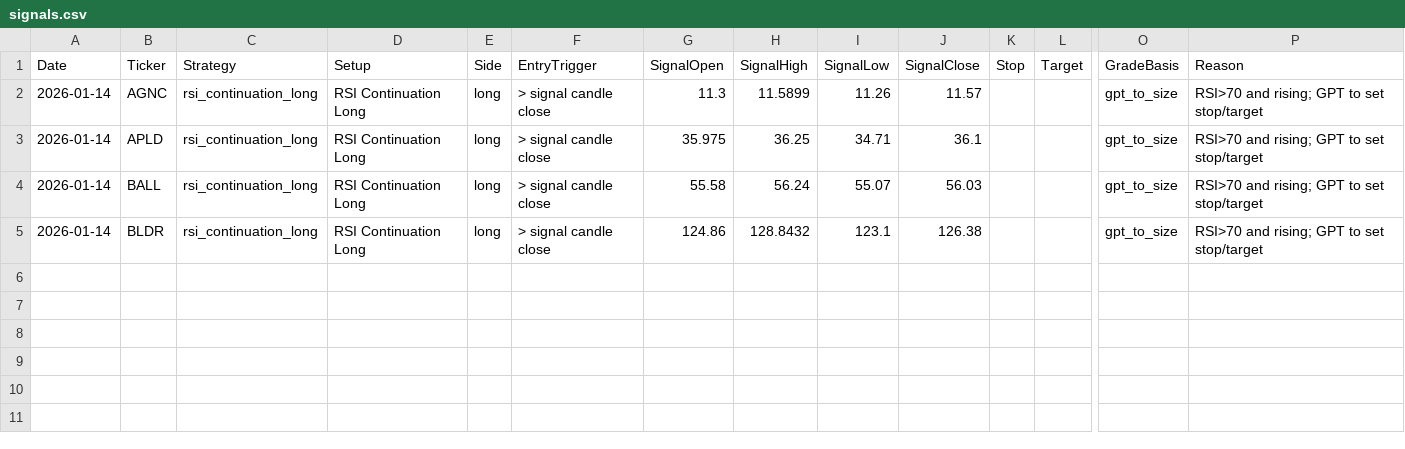
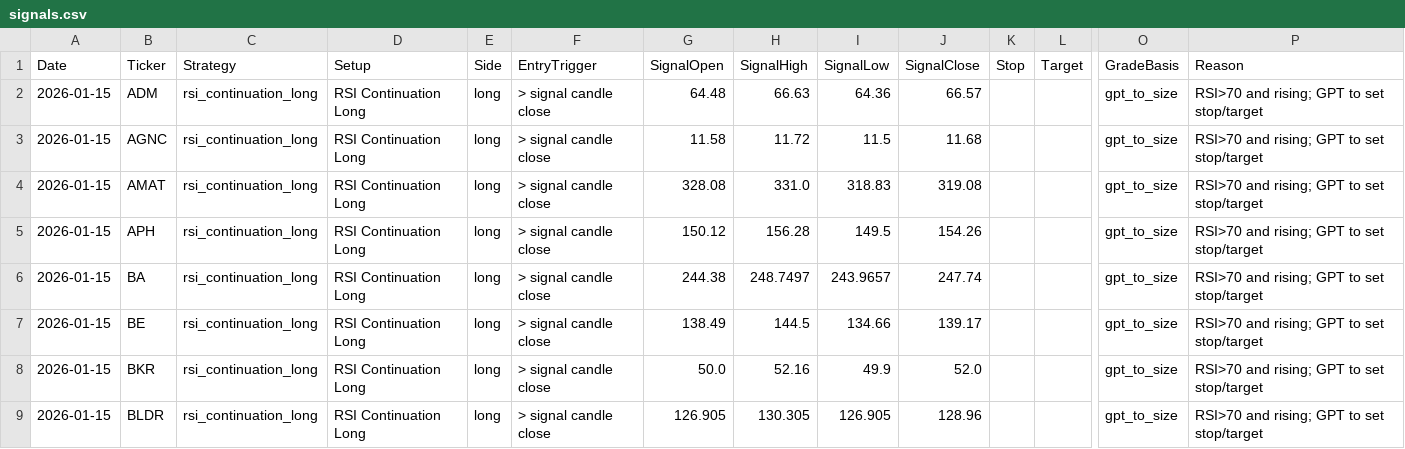
Before and after one commit to mpincus/Swing_Systems, a CSV file: docs/rsi_continuation_long/signals.csv, drawn as a sheet; only a part is shown, gaps mark what is left out; addresses are those after the commit; rows hold the shown columns only; the diff names each change by its address in the sheet, - before the commit and + after, or states it on an @@ line.

```diff
--- a/docs/rsi_continuation_long/signals.csv
+++ b/docs/rsi_continuation_long/signals.csv
+row 2: 2026-01-15 | ADM | rsi_continuation_long | RSI Continuation Long | long | > signal candle close | 64.48 | 66.63 | 64.36 | 66.57 |  |  | gpt_to_size | RSI>70 and rising; GPT to set stop/target
-A3 (Date): 2026-01-14
+A3 (Date): 2026-01-15
-G3 (SignalOpen): 11.3
+G3 (SignalOpen): 11.58
-H3 (SignalHigh): 11.5899
+H3 (SignalHigh): 11.72
-I3 (SignalLow): 11.26
+I3 (SignalLow): 11.5
-J3 (SignalClose): 11.57
+J3 (SignalClose): 11.68
+row 4: 2026-01-15 | AMAT | rsi_continuation_long | RSI Continuation Long | long | > signal candle close | 328.08 | 331.0 | 318.83 | 319.08 |  |  | gpt_to_size | RSI>70 and rising; GPT to set stop/target
-A5:A6 (Date): 2026-01-14
+A5:A6 (Date): 2026-01-15
-B5 (Ticker): APLD
+B5 (Ticker): APH
-G5 (SignalOpen): 35.975
+G5 (SignalOpen): 150.12
-H5 (SignalHigh): 36.25
+H5 (SignalHigh): 156.28
-I5 (SignalLow): 34.71
+I5 (SignalLow): 149.5
-J5 (SignalClose): 36.1
+J5 (SignalClose): 154.26
-B6 (Ticker): BALL
+B6 (Ticker): BA
-G6 (SignalOpen): 55.58
+G6 (SignalOpen): 244.38
-H6 (SignalHigh): 56.24
+H6 (SignalHigh): 248.7497
-I6 (SignalLow): 55.07
+I6 (SignalLow): 243.9657
-J6 (SignalClose): 56.03
+J6 (SignalClose): 247.74
+row 7: 2026-01-15 | BE | rsi_continuation_long | RSI Continuation Long | long | > signal candle close | 138.49 | 144.5 | 134.66 | 139.17 |  |  | gpt_to_size | RSI>70 and rising; GPT to set stop/target
+row 8: 2026-01-15 | BKR | rsi_continuation_long | RSI Continuation Long | long | > signal candle close | 50.0 | 52.16 | 49.9 | 52.0 |  |  | gpt_to_size | RSI>70 and rising; GPT to set stop/target
-A9 (Date): 2026-01-14
+A9 (Date): 2026-01-15
-G9 (SignalOpen): 124.86
+G9 (SignalOpen): 126.905
-H9 (SignalHigh): 128.8432
+H9 (SignalHigh): 130.305
-I9 (SignalLow): 123.1
+I9 (SignalLow): 126.905
-J9 (SignalClose): 126.38
+J9 (SignalClose): 128.96
```
Also changed, not shown: docs/channel_down_short/signals.csv, docs/combined_signals.csv, 27 other files.
